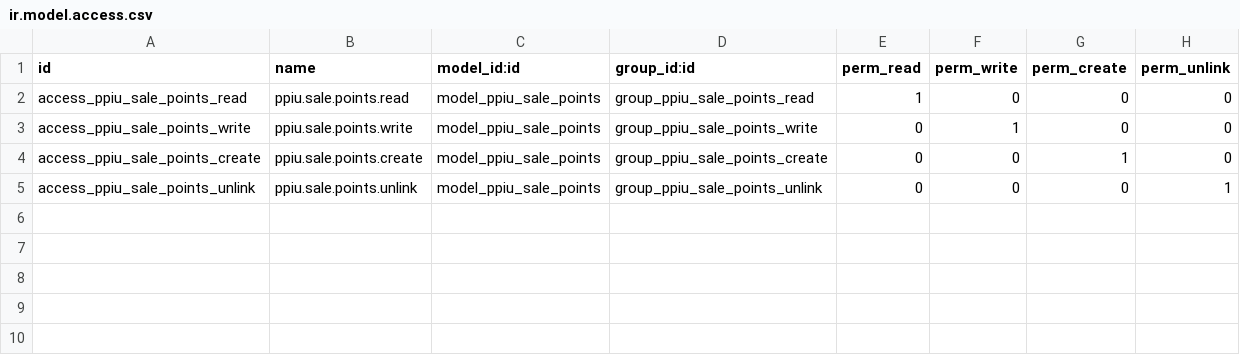
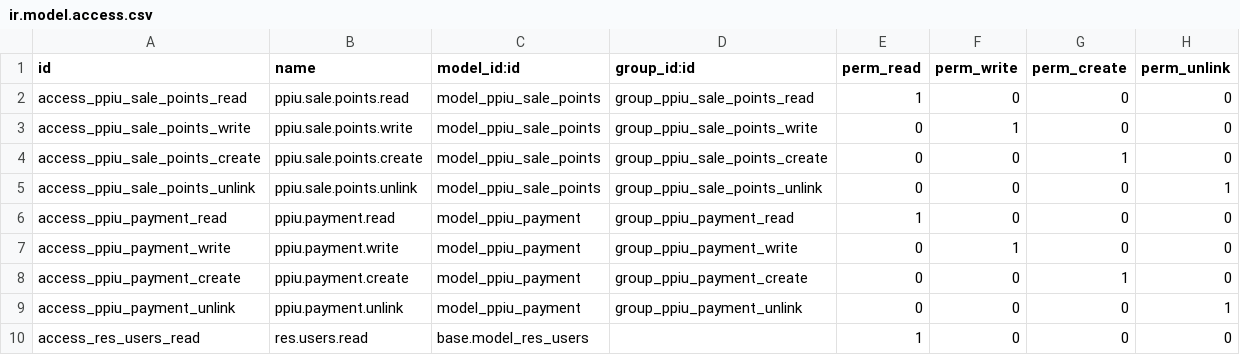
Before and after one commit to mkieszek/odoo-ppiu, a CSV file: platforma/security/ir.model.access.csv, drawn as a sheet.

```diff
--- a/platforma/security/ir.model.access.csv
+++ b/platforma/security/ir.model.access.csv
@@ -5 +5,6 @@ access_ppiu_sale_points_create,ppiu.sale.points.create,model_ppiu_sale_points,gr
 access_ppiu_sale_points_unlink,ppiu.sale.points.unlink,model_ppiu_sale_points,group_ppiu_sale_points_unlink,0,0,0,1
+access_ppiu_payment_read,ppiu.payment.read,model_ppiu_payment,group_ppiu_payment_read,1,0,0,0
+access_ppiu_payment_write,ppiu.payment.write,model_ppiu_payment,group_ppiu_payment_write,0,1,0,0
+access_ppiu_payment_create,ppiu.payment.create,model_ppiu_payment,group_ppiu_payment_create,0,0,1,0
+access_ppiu_payment_unlink,ppiu.payment.unlink,model_ppiu_payment,group_ppiu_payment_unlink,0,0,0,1
+access_res_users_read,res.users.read,base.model_res_users,,1,0,0,0
```
Also changed, not shown: 9 other files.
